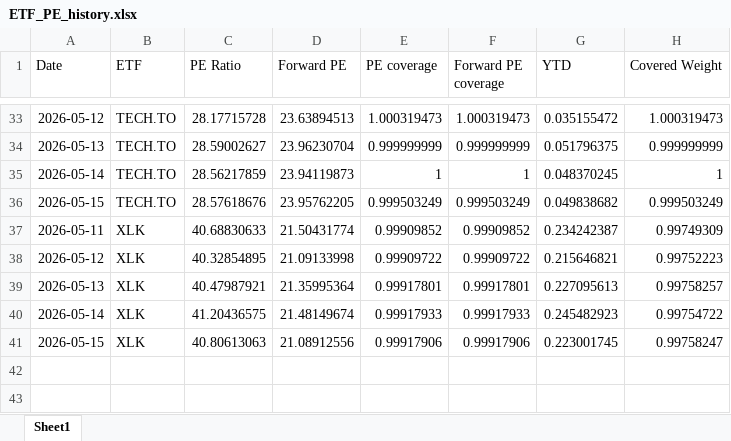
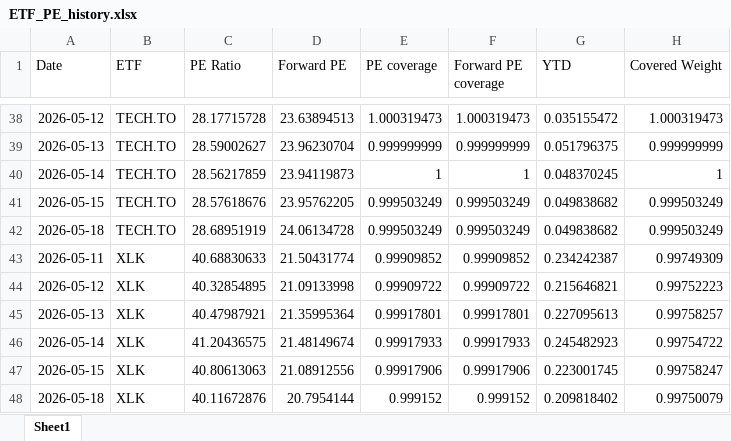
Before and after one commit to pianissix7mo/weekly-etf-report, an Excel workbook: etf_analyst_target_outputs/ETF_PE_history.xlsx, sheet Sheet1, drawn as a sheet; only a part is shown, gaps mark what is left out; values as stored, in another font and other column widths than the file's, no borders; the diff covers the shown part only; the diff names each change by its address in the sheet, - before the commit and + after, or states it on an @@ line.

```diff
--- a/etf_analyst_target_outputs/ETF_PE_history.xlsx (sheet Sheet1)
+++ b/etf_analyst_target_outputs/ETF_PE_history.xlsx (sheet Sheet1)
+row 42: 2026-05-18 | TECH.TO | 28.68951919 | 24.06134728 | 0.999503249 | 0.999503249 | 0.049838682 | 0.999503249
+row 48: 2026-05-18 | XLK | 40.11672876 | 20.7954144 | 0.999152 | 0.999152 | 0.209818402 | 0.99750079
```
Also changed, not shown: 5 added rows elsewhere in this sheet.
